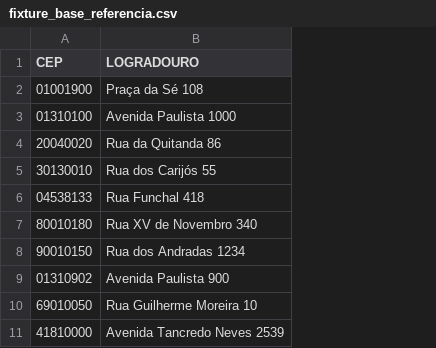
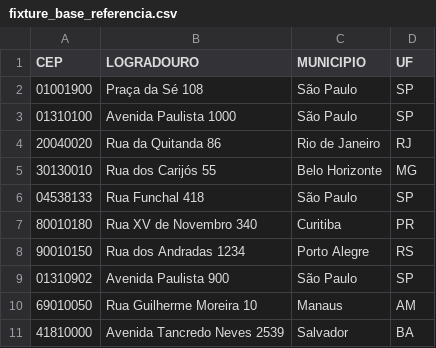
Before and after one commit to moschini80/higienizador-ceps, a CSV file: fixture_base_referencia.csv, drawn as a sheet; the diff names each change by its address in the sheet, - before the commit and + after, or states it on an @@ line.

```diff
--- a/fixture_base_referencia.csv
+++ b/fixture_base_referencia.csv
+column C (MUNICIPIO), rows 2-11: São Paulo | São Paulo | Rio de Janeiro | Belo Horizonte | São Paulo | Curitiba | Porto Alegre | São Paulo | Manaus | Salvador
+column D (UF), rows 2-11: SP | SP | RJ | MG | SP | PR | RS | SP | AM | BA
```
Also changed, not shown: fixture_arquivo_trabalho.csv.
